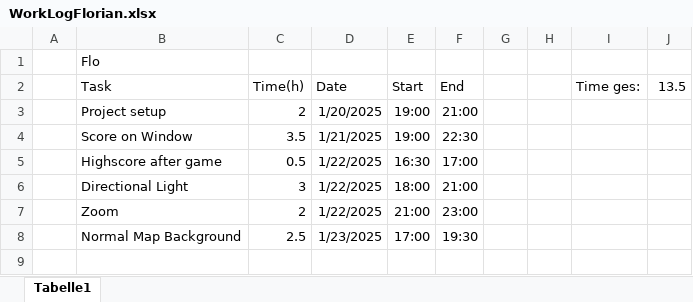
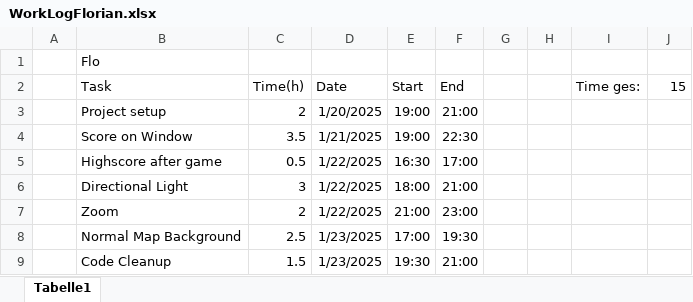
Before and after one commit to FloberPoP/FH_BIF5_CGRMR_OpenGL-Project, an Excel workbook: WorkLogFlorian.xlsx, sheet Tabelle1, drawn as a sheet; values as stored, in another font and other column widths than the file's, no borders; the diff names each change by its address in the sheet, - before the commit and + after, or states it on an @@ line.

Commit message:
time shit

```diff
--- a/WorkLogFlorian.xlsx (sheet Tabelle1)
+++ b/WorkLogFlorian.xlsx (sheet Tabelle1)
-J2: 13.5
+J2: 15
+row 9:  | Code Cleanup | 1.5 | 1/23/2025 | 19:30 | 21:00
```
